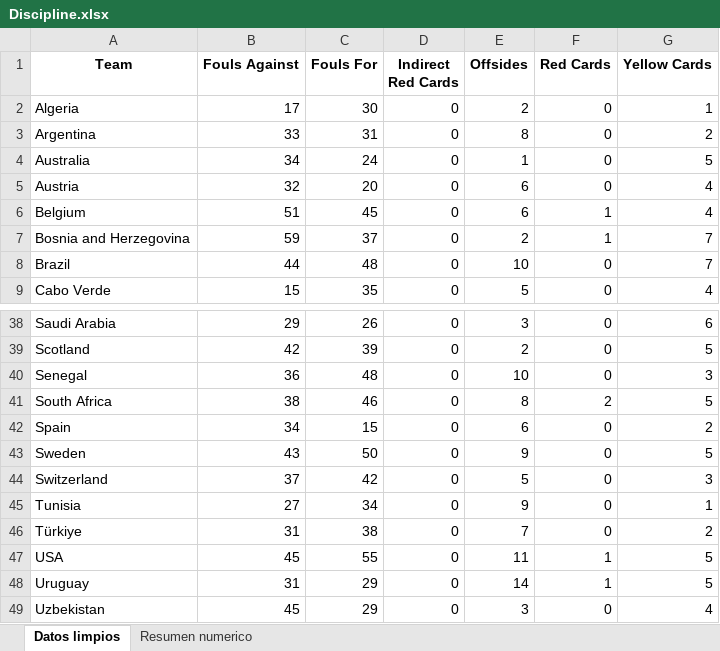
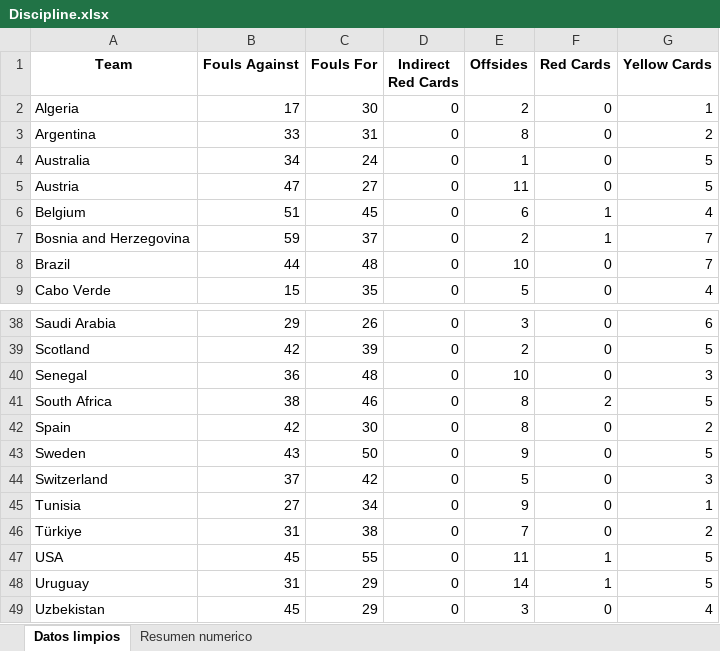
Before and after one commit to ManuelMtz1018/fifa_team_statistics, an Excel workbook: outputs/fifa_team_statistics/excel_por_categoria/Discipline.xlsx, sheet Datos limpios, drawn as a sheet; only a part is shown, gaps mark what is left out; values as stored, in another font and other column widths than the file's, no borders; the diff names each change by its address in the sheet, - before the commit and + after, or states it on an @@ line.

```diff
--- a/outputs/fifa_team_statistics/excel_por_categoria/Discipline.xlsx (sheet Datos limpios)
+++ b/outputs/fifa_team_statistics/excel_por_categoria/Discipline.xlsx (sheet Datos limpios)
-B5 (Fouls Against): 32
+B5 (Fouls Against): 47
-C5 (Fouls For): 20
+C5 (Fouls For): 27
-E5 (Offsides): 6
+E5 (Offsides): 11
-G5 (Yellow Cards): 4
+G5 (Yellow Cards): 5
-B42 (Fouls Against): 34
+B42 (Fouls Against): 42
-C42 (Fouls For): 15
+C42 (Fouls For): 30
-E42 (Offsides): 6
+E42 (Offsides): 8
```
Also changed, not shown: sheet Resumen numerico, outputs/fifa_team_statistics/excel_por_categoria/Attacking.xlsx, outputs/fifa_team_statistics/excel_por_categoria/Defending.xlsx, 10 other files.
